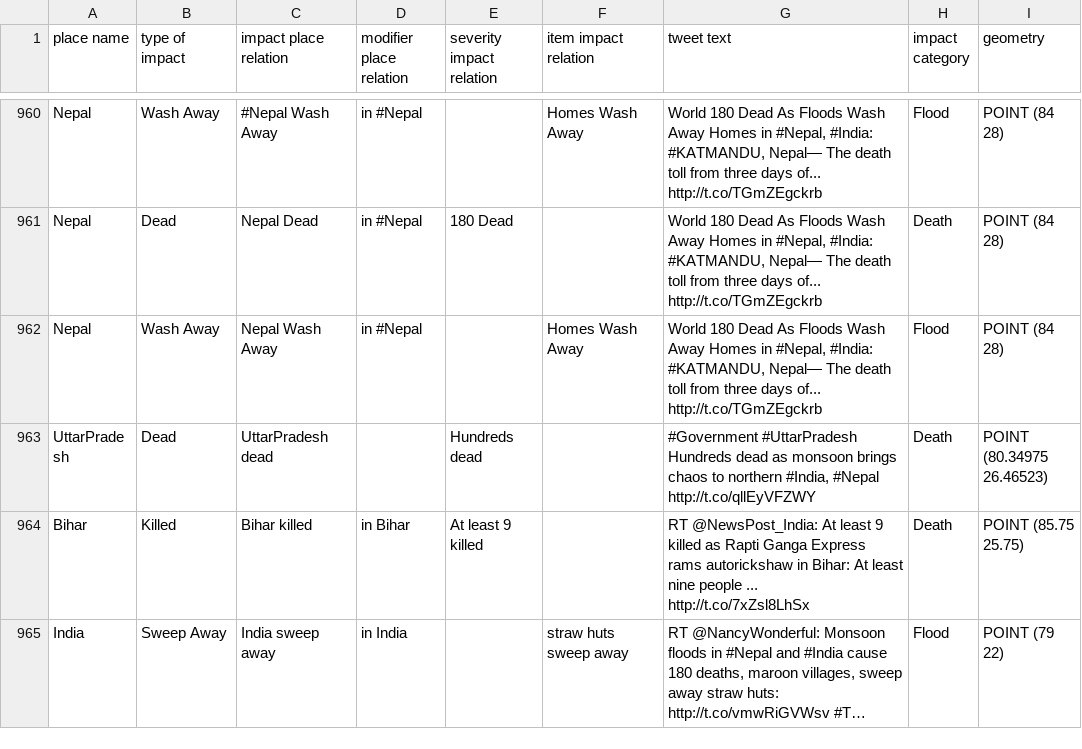
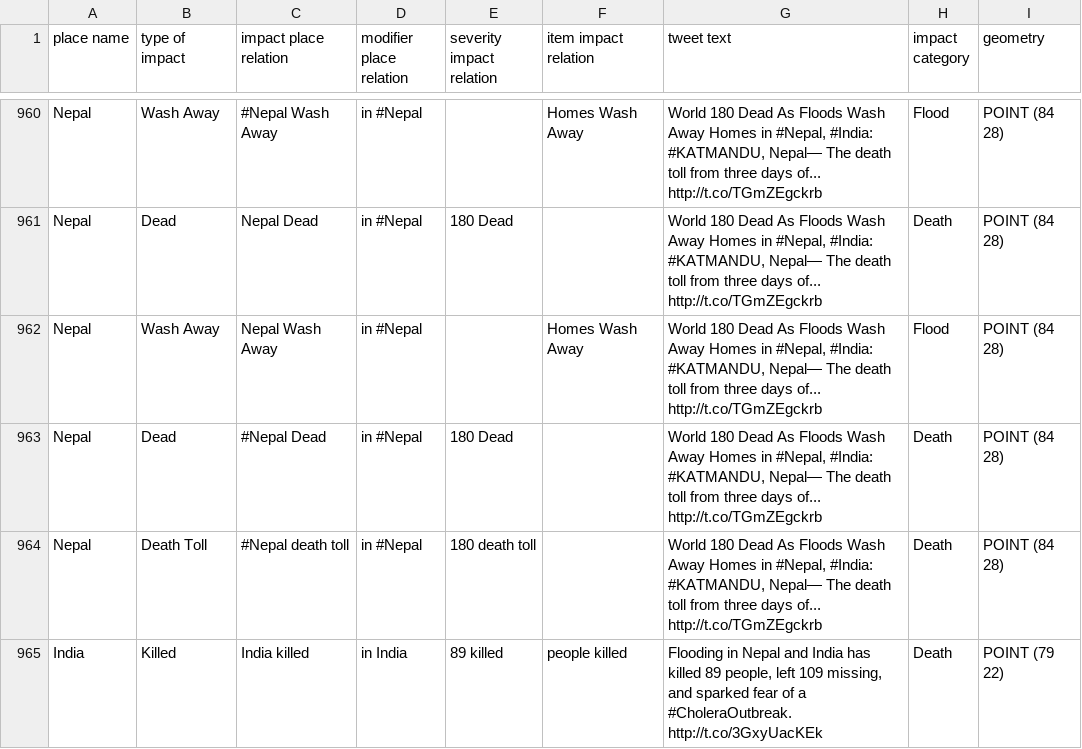
Before and after one commit to masseygeoinformaticscollaboratory/QuakeText_Mapping_Interface, a CSV file: Backend/Database/quake_text_prepped_data.csv, drawn as a sheet; only a part is shown, gaps mark what is left out; the shorter side is filled out with more unchanged rows; the diff covers the shown part only.

Commit message:
Update

```diff
--- a/Backend/Database/quake_text_prepped_data.csv
+++ b/Backend/Database/quake_text_prepped_data.csv
@@ -962 +962,4 @@ Nepal,Dead,Nepal Dead,in #Nepal,180 Dead,,"World 180 Dead As Floods Wash Away Ho
 Nepal,Wash Away,Nepal Wash Away,in #Nepal,,Homes Wash Away,"World 180 Dead As Floods Wash Away Homes in #Nepal, #India: #KATMANDU, Nepal— The death toll from three days of... http://t.co/TGmZEgckrb",Flood,POINT (84 28)
+Nepal,Dead,#Nepal Dead,in #Nepal,180 Dead,,"World 180 Dead As Floods Wash Away Homes in #Nepal, #India: #KATMANDU, Nepal— The death toll from three days of... http://t.co/TGmZEgckrb",Death,POINT (84 28)
+Nepal,Death Toll,#Nepal death toll,in #Nepal,180 death toll,,"World 180 Dead As Floods Wash Away Homes in #Nepal, #India: #KATMANDU, Nepal— The death toll from three days of... http://t.co/TGmZEgckrb",Death,POINT (84 28)
+India,Killed,India killed,in India,89 killed,people killed,"Flooding in Nepal and India has killed 89 people, left 109 missing, and sparked fear of a #CholeraOutbreak. http://t.co/3GxyUacKEk",Death,POINT (79 22)
```
Also changed, not shown: 3 added rows and 10 edited cells elsewhere in this file.
